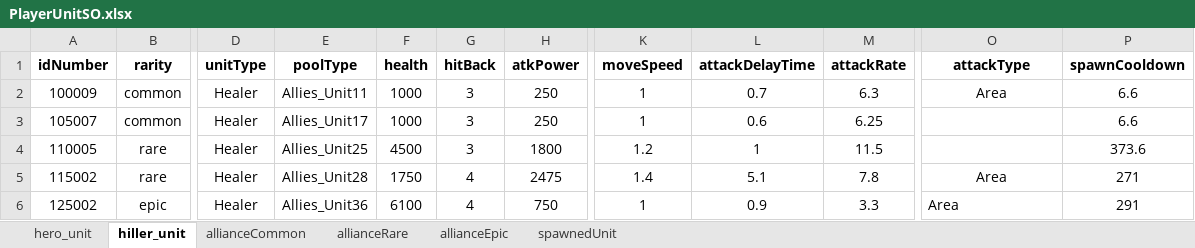
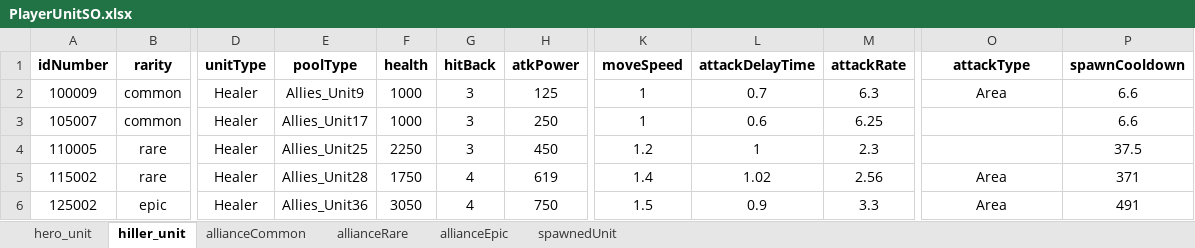
Before and after one commit to gyro1515/TeamProject_CheerUpMyHero, an Excel workbook: Assets/Excel/PlayerUnitSO.xlsx, sheet hiller_unit, drawn as a sheet; only a part is shown, gaps mark what is left out; values as stored, in another font and other column widths than the file's, no borders; the diff names each change by its address in the sheet, - before the commit and + after, or states it on an @@ line.

```diff
--- a/Assets/Excel/PlayerUnitSO.xlsx (sheet hiller_unit)
+++ b/Assets/Excel/PlayerUnitSO.xlsx (sheet hiller_unit)
-E2 (poolType): Allies_Unit11
+E2 (poolType): Allies_Unit9
-H2 (atkPower): 250
+H2 (atkPower): 125
-F4 (health): 4500
+F4 (health): 2250
-H4 (atkPower): 1800
+H4 (atkPower): 450
-M4 (attackRate): 11.5
+M4 (attackRate): 2.3
-P4 (spawnCooldown): 373.6
+P4 (spawnCooldown): 37.5
-H5 (atkPower): 2475
+H5 (atkPower): 619
-L5 (attackDelayTime): 5.1
+L5 (attackDelayTime): 1.02
-M5 (attackRate): 7.8
+M5 (attackRate): 2.56
-P5 (spawnCooldown): 271
+P5 (spawnCooldown): 371
-F6 (health): 6100
+F6 (health): 3050
-K6 (moveSpeed): 1
+K6 (moveSpeed): 1.5
-O6 alignment: left
+O6 alignment: center
-P6 (spawnCooldown): 291
+P6 (spawnCooldown): 491
```
Also changed, not shown: sheet allianceRare, sheet allianceEpic, sheet allianceCommon, sheet hero_unit, 1 other file.
